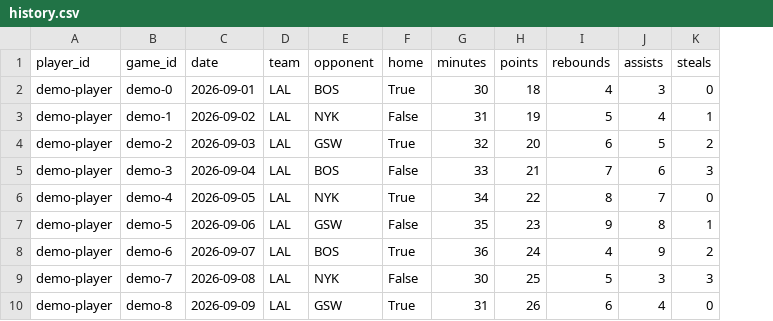
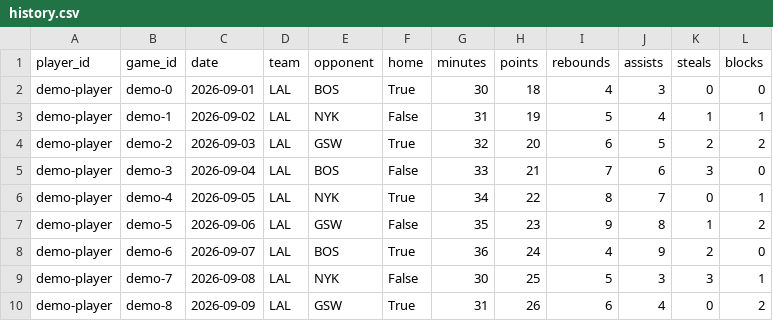
Before and after one commit to segfaultering/basketball-prediction-performance-prediction-system, a CSV file: examples/history.csv, drawn as a sheet; only a part is shown; the diff names each change by its address in the sheet, - before the commit and + after, or states it on an @@ line.

Commit message:
Add blocks as a counting stat

```diff
--- a/examples/history.csv
+++ b/examples/history.csv
+column L (blocks), rows 2-10: 0 | 1 | 2 | 0 | 1 | 2 | 0 | 1 | 2
```
Also changed, not shown: 10 other files.
